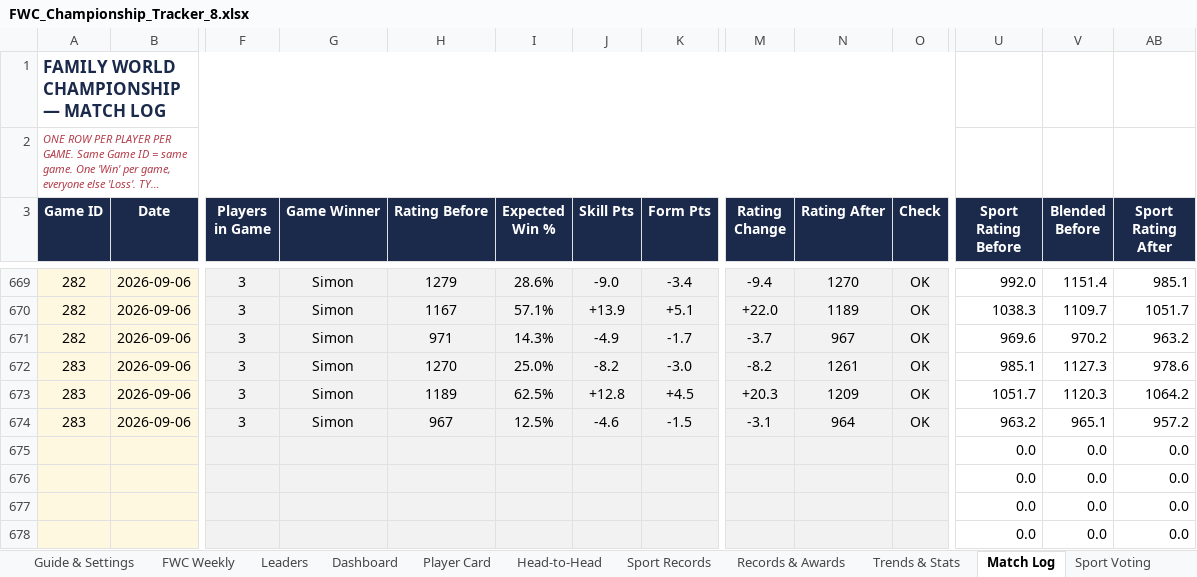
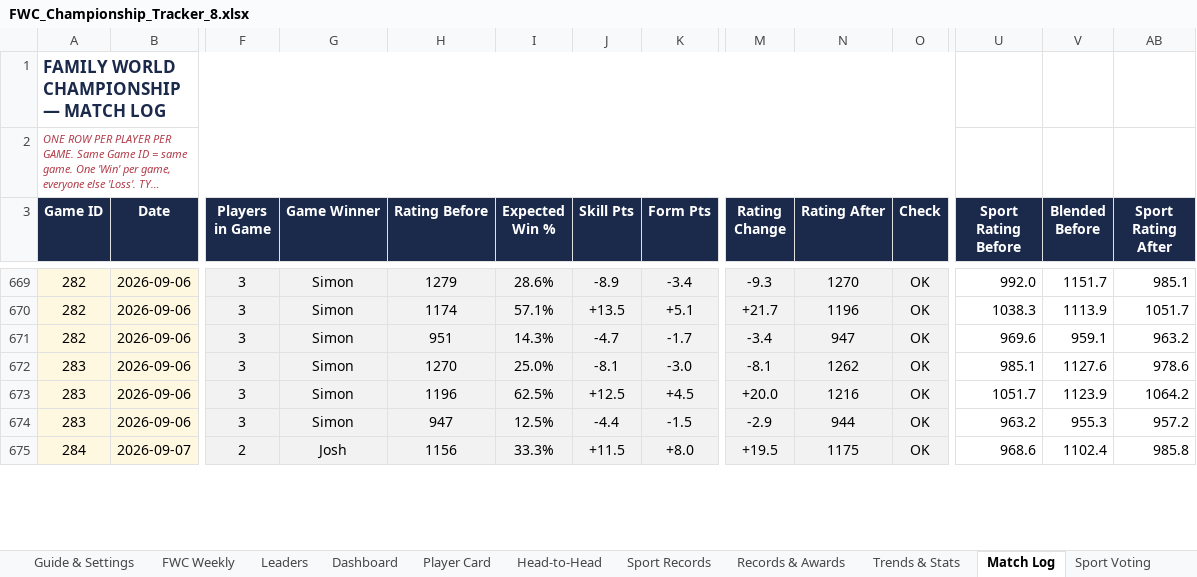
Before and after one commit to PeachyAUS/fwc, an Excel workbook: FWC_Championship_Tracker_8.xlsx, sheet Match Log, drawn as a sheet; only a part is shown, gaps mark what is left out; long unchanged cells end in …; values as stored, in another font and other column widths than the file's, no borders; removed rows and columns are numbered as before the commit, all else as after; rows hold the shown columns only; the diff covers the shown part only; the diff names each change by its address in the sheet, - before the commit and + after, or states it on an @@ line.

```diff
--- a/FWC_Championship_Tracker_8.xlsx (sheet Match Log)
+++ b/FWC_Championship_Tracker_8.xlsx (sheet Match Log)
-J669 (Skill Pts): -9.0
+J669 (Skill Pts): -8.9
-M669 (Rating Change): -9.4
+M669 (Rating Change): -9.3
-V669 (Blended Before): 1151.4
+V669 (Blended Before): 1151.7
-H670 (Rating Before): 1167
+H670 (Rating Before): 1174
-J670 (Skill Pts): +13.9
+J670 (Skill Pts): +13.5
-M670 (Rating Change): +22.0
+M670 (Rating Change): +21.7
-N670 (Rating After): 1189
+N670 (Rating After): 1196
-V670 (Blended Before): 1109.7
+V670 (Blended Before): 1113.9
-H671 (Rating Before): 971
+H671 (Rating Before): 951
-J671 (Skill Pts): -4.9
+J671 (Skill Pts): -4.7
-M671 (Rating Change): -3.7
+M671 (Rating Change): -3.4
-N671 (Rating After): 967
+N671 (Rating After): 947
-V671 (Blended Before): 970.2
+V671 (Blended Before): 959.1
-J672 (Skill Pts): -8.2
+J672 (Skill Pts): -8.1
-M672 (Rating Change): -8.2
+M672 (Rating Change): -8.1
-N672 (Rating After): 1261
+N672 (Rating After): 1262
-V672 (Blended Before): 1127.3
+V672 (Blended Before): 1127.6
-H673 (Rating Before): 1189
+H673 (Rating Before): 1196
-J673 (Skill Pts): +12.8
+J673 (Skill Pts): +12.5
-M673 (Rating Change): +20.3
+M673 (Rating Change): +20.0
-N673 (Rating After): 1209
+N673 (Rating After): 1216
-V673 (Blended Before): 1120.3
+V673 (Blended Before): 1123.9
-H674 (Rating Before): 967
+H674 (Rating Before): 947
-J674 (Skill Pts): -4.6
+J674 (Skill Pts): -4.4
-M674 (Rating Change): -3.1
+M674 (Rating Change): -2.9
-N674 (Rating After): 964
+N674 (Rating After): 944
-V674 (Blended Before): 965.1
+V674 (Blended Before): 955.3
-row 675:  |  |  |  |  |  |  |  |  |  |  | 0.0 | 0.0 | 0.0
-row 676:  |  |  |  |  |  |  |  |  |  |  | 0.0 | 0.0 | 0.0
-row 677:  |  |  |  |  |  |  |  |  |  |  | 0.0 | 0.0 | 0.0
-row 678:  |  |  |  |  |  |  |  |  |  |  | 0.0 | 0.0 | 0.0
+row 675: 284 | 2026-09-07 | 2 | Josh | 1156 | 33.3% | +11.5 | +8.0 | +19.5 | 1175 | OK | 968.6 | 1102.4 | 985.8
```
Also changed, not shown: 3 added rows and 90 edited cells elsewhere in this sheet, sheet Dashboard, sheet Sport Records, sheet Records & Awards, sheet Player Card, sheet Trends & Stats, sheet Head-to-Head, 1 more sheet, formulas that keep their value, hidden cells, 1 other file.
